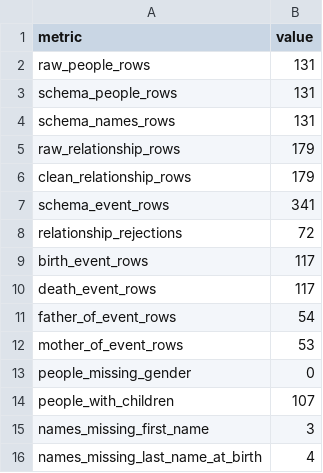
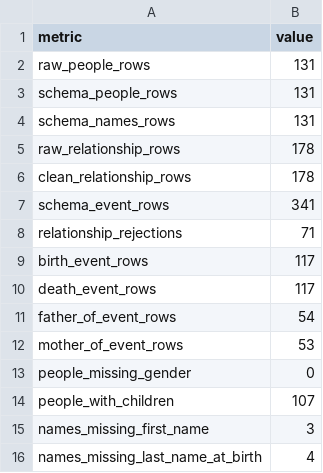
Before and after one commit to RubelAhmed10082000/AncestryChatbot, a CSV file: data/wikitree_schema/transform_quality_report.csv, drawn as a sheet.

```diff
--- a/data/wikitree_schema/transform_quality_report.csv
+++ b/data/wikitree_schema/transform_quality_report.csv
@@ -4,6 +4,6 @@ schema_people_rows,131
 schema_names_rows,131
-raw_relationship_rows,179
-clean_relationship_rows,179
+raw_relationship_rows,178
+clean_relationship_rows,178
 schema_event_rows,341
-relationship_rejections,72
+relationship_rejections,71
 birth_event_rows,117
```
Also changed, not shown: data/wikitree_schema/event.csv, data/wikitree_schema/relationship_rejections.csv, 6 other files.
